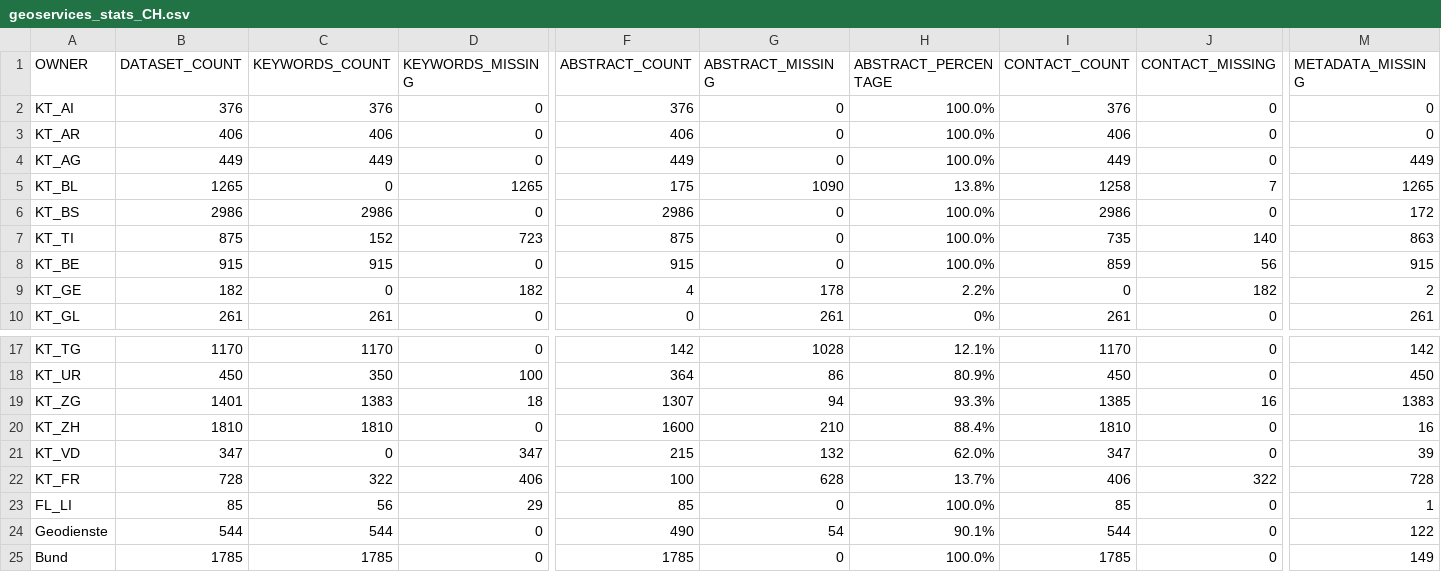
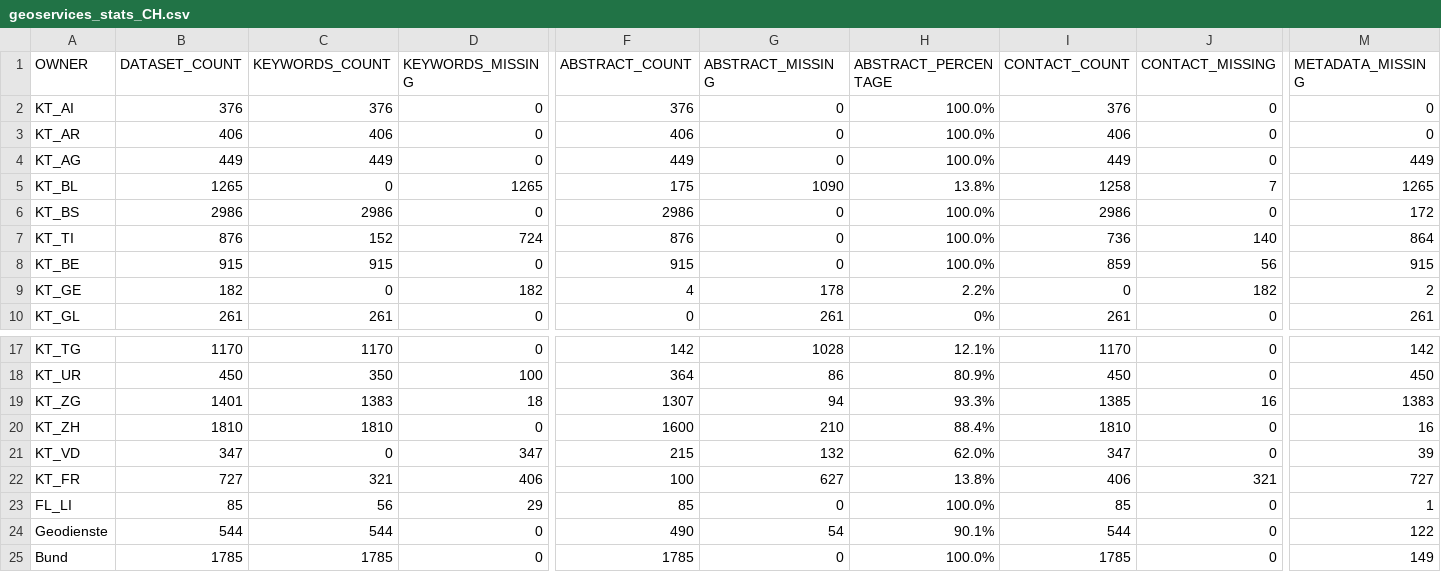
Before and after one commit to davidoesch/geoservice_harvester_poc, a CSV file: data/geoservices_stats_CH.csv, drawn as a sheet; only a part is shown, gaps mark what is left out; the diff names each change by its address in the sheet, - before the commit and + after, or states it on an @@ line.

```diff
--- a/data/geoservices_stats_CH.csv
+++ b/data/geoservices_stats_CH.csv
-B7 (DATASET_COUNT): 875
+B7 (DATASET_COUNT): 876
-D7 (KEYWORDS_MISSING): 723
+D7 (KEYWORDS_MISSING): 724
-F7 (ABSTRACT_COUNT): 875
+F7 (ABSTRACT_COUNT): 876
-I7 (CONTACT_COUNT): 735
+I7 (CONTACT_COUNT): 736
-M7 (METADATA_MISSING): 863
+M7 (METADATA_MISSING): 864
-B22 (DATASET_COUNT): 728
+B22 (DATASET_COUNT): 727
-C22 (KEYWORDS_COUNT): 322
+C22 (KEYWORDS_COUNT): 321
-G22 (ABSTRACT_MISSING): 628
+G22 (ABSTRACT_MISSING): 627
-H22 (ABSTRACT_PERCENTAGE): 13.7%
+H22 (ABSTRACT_PERCENTAGE): 13.8%
-J22 (CONTACT_MISSING): 322
+J22 (CONTACT_MISSING): 321
-M22 (METADATA_MISSING): 728
+M22 (METADATA_MISSING): 727
```
Also changed, not shown: 1 other file.
